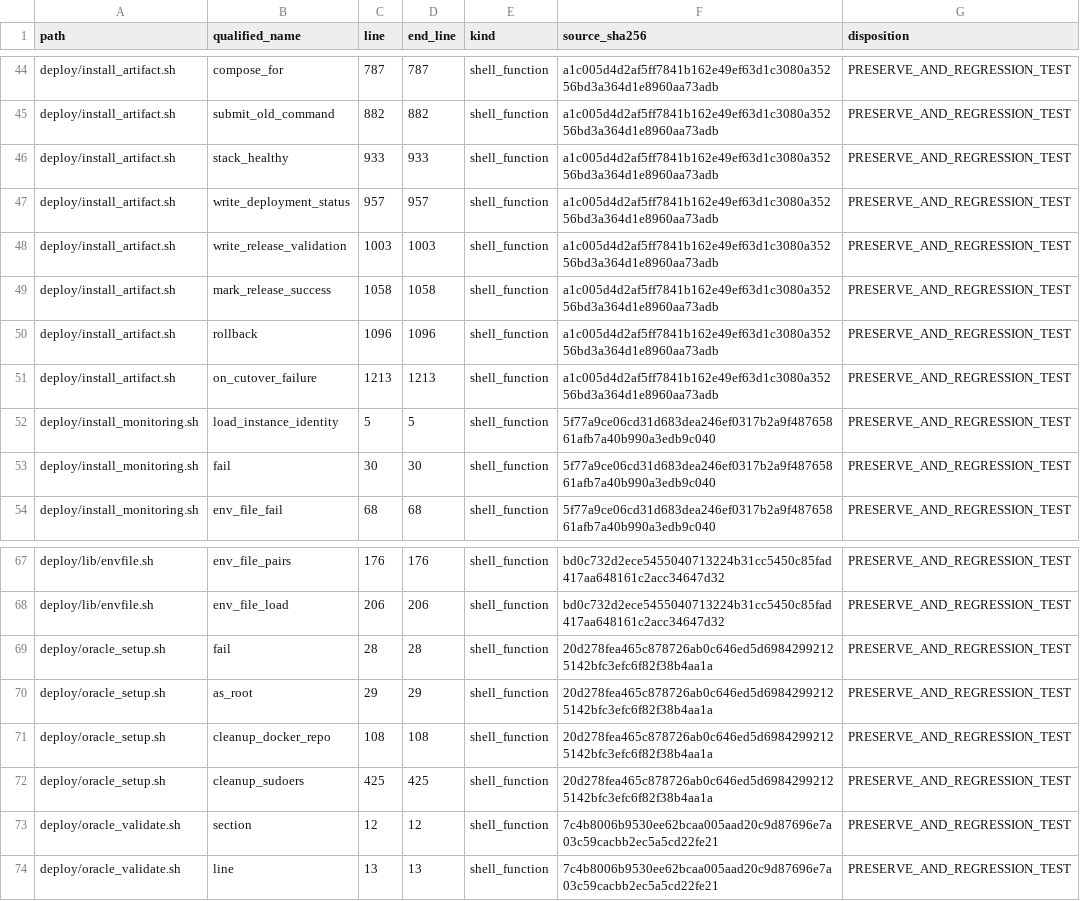
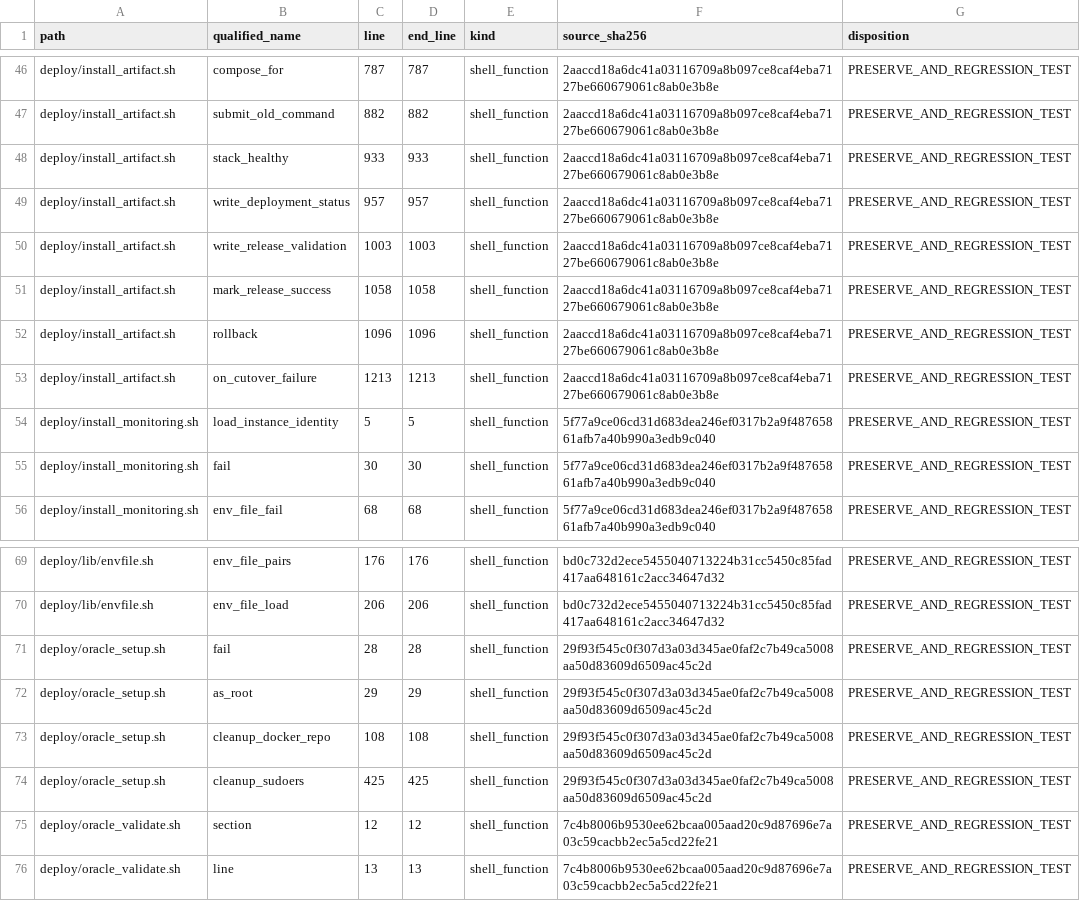
Before and after one commit to asad13-Binana/Bitcoin-Bot-Live-Trading-on-Binance-any-Exchange, a CSV file: docs/audit/FUNCTION_PARITY_MATRIX.csv, drawn as a sheet; only a part is shown, gaps mark what is left out; the diff covers the shown part only.

```diff
--- a/docs/audit/FUNCTION_PARITY_MATRIX.csv
+++ b/docs/audit/FUNCTION_PARITY_MATRIX.csv
@@ -44,9 +46,9 @@
-"deploy/install_artifact.sh","compose_for","787","787","shell_function","a1c005d4d2af5ff7841b162e49ef63d1c3080a35256bd3a364d1e8960aa73adb","PRESERVE_AND_REGRESSION_TEST"
-"deploy/install_artifact.sh","submit_old_command","882","882","shell_function","a1c005d4d2af5ff7841b162e49ef63d1c3080a35256bd3a364d1e8960aa73adb","PRESERVE_AND_REGRESSION_TEST"
-"deploy/install_artifact.sh","stack_healthy","933","933","shell_function","a1c005d4d2af5ff7841b162e49ef63d1c3080a35256bd3a364d1e8960aa73adb","PRESERVE_AND_REGRESSION_TEST"
-"deploy/install_artifact.sh","write_deployment_status","957","957","shell_function","a1c005d4d2af5ff7841b162e49ef63d1c3080a35256bd3a364d1e8960aa73adb","PRESERVE_AND_REGRESSION_TEST"
-"deploy/install_artifact.sh","write_release_validation","1003","1003","shell_function","a1c005d4d2af5ff7841b162e49ef63d1c3080a35256bd3a364d1e8960aa73adb","PRESERVE_AND_REGRESSION_TEST"
-"deploy/install_artifact.sh","mark_release_success","1058","1058","shell_function","a1c005d4d2af5ff7841b162e49ef63d1c3080a35256bd3a364d1e8960aa73adb","PRESERVE_AND_REGRESSION_TEST"
-"deploy/install_artifact.sh","rollback","1096","1096","shell_function","a1c005d4d2af5ff7841b162e49ef63d1c3080a35256bd3a364d1e8960aa73adb","PRESERVE_AND_REGRESSION_TEST"
-"deploy/install_artifact.sh","on_cutover_failure","1213","1213","shell_function","a1c005d4d2af5ff7841b162e49ef63d1c3080a35256bd3a364d1e8960aa73adb","PRESERVE_AND_REGRESSION_TEST"
+"deploy/install_artifact.sh","compose_for","787","787","shell_function","2aaccd18a6dc41a03116709a8b097ce8caf4eba7127be660679061c8ab0e3b8e","PRESERVE_AND_REGRESSION_TEST"
+"deploy/install_artifact.sh","submit_old_command","882","882","shell_function","2aaccd18a6dc41a03116709a8b097ce8caf4eba7127be660679061c8ab0e3b8e","PRESERVE_AND_REGRESSION_TEST"
+"deploy/install_artifact.sh","stack_healthy","933","933","shell_function","2aaccd18a6dc41a03116709a8b097ce8caf4eba7127be660679061c8ab0e3b8e","PRESERVE_AND_REGRESSION_TEST"
+"deploy/install_artifact.sh","write_deployment_status","957","957","shell_function","2aaccd18a6dc41a03116709a8b097ce8caf4eba7127be660679061c8ab0e3b8e","PRESERVE_AND_REGRESSION_TEST"
+"deploy/install_artifact.sh","write_release_validation","1003","1003","shell_function","2aaccd18a6dc41a03116709a8b097ce8caf4eba7127be660679061c8ab0e3b8e","PRESERVE_AND_REGRESSION_TEST"
+"deploy/install_artifact.sh","mark_release_success","1058","1058","shell_function","2aaccd18a6dc41a03116709a8b097ce8caf4eba7127be660679061c8ab0e3b8e","PRESERVE_AND_REGRESSION_TEST"
+"deploy/install_artifact.sh","rollback","1096","1096","shell_function","2aaccd18a6dc41a03116709a8b097ce8caf4eba7127be660679061c8ab0e3b8e","PRESERVE_AND_REGRESSION_TEST"
+"deploy/install_artifact.sh","on_cutover_failure","1213","1213","shell_function","2aaccd18a6dc41a03116709a8b097ce8caf4eba7127be660679061c8ab0e3b8e","PRESERVE_AND_REGRESSION_TEST"
 "deploy/install_monitoring.sh","load_instance_identity","5","5","shell_function","5f77a9ce06cd31d683dea246ef0317b2a9f48765861afb7a40b990a3edb9c040","PRESERVE_AND_REGRESSION_TEST"
@@ -68,6 +70,6 @@
 "deploy/lib/envfile.sh","env_file_load","206","206","shell_function","bd0c732d2ece5455040713224b31cc5450c85fad417aa648161c2acc34647d32","PRESERVE_AND_REGRESSION_TEST"
-"deploy/oracle_setup.sh","fail","28","28","shell_function","20d278fea465c878726ab0c646ed5d69842992125142bfc3efc6f82f38b4aa1a","PRESERVE_AND_REGRESSION_TEST"
-"deploy/oracle_setup.sh","as_root","29","29","shell_function","20d278fea465c878726ab0c646ed5d69842992125142bfc3efc6f82f38b4aa1a","PRESERVE_AND_REGRESSION_TEST"
-"deploy/oracle_setup.sh","cleanup_docker_repo","108","108","shell_function","20d278fea465c878726ab0c646ed5d69842992125142bfc3efc6f82f38b4aa1a","PRESERVE_AND_REGRESSION_TEST"
-"deploy/oracle_setup.sh","cleanup_sudoers","425","425","shell_function","20d278fea465c878726ab0c646ed5d69842992125142bfc3efc6f82f38b4aa1a","PRESERVE_AND_REGRESSION_TEST"
+"deploy/oracle_setup.sh","fail","28","28","shell_function","29f93f545c0f307d3a03d345ae0faf2c7b49ca5008aa50d83609d6509ac45c2d","PRESERVE_AND_REGRESSION_TEST"
+"deploy/oracle_setup.sh","as_root","29","29","shell_function","29f93f545c0f307d3a03d345ae0faf2c7b49ca5008aa50d83609d6509ac45c2d","PRESERVE_AND_REGRESSION_TEST"
+"deploy/oracle_setup.sh","cleanup_docker_repo","108","108","shell_function","29f93f545c0f307d3a03d345ae0faf2c7b49ca5008aa50d83609d6509ac45c2d","PRESERVE_AND_REGRESSION_TEST"
+"deploy/oracle_setup.sh","cleanup_sudoers","425","425","shell_function","29f93f545c0f307d3a03d345ae0faf2c7b49ca5008aa50d83609d6509ac45c2d","PRESERVE_AND_REGRESSION_TEST"
 "deploy/oracle_validate.sh","section","12","12","shell_function","7c4b8006b9530ee62bcaa005aad20c9d87696e7a03c59cacbb2ec5a5cd22fe21","PRESERVE_AND_REGRESSION_TEST"
```
Also changed, not shown: 2 added rows and 29 edited cells elsewhere in this file, docs/audit/FILE_REVIEW_LEDGER.csv, 8 other files.
